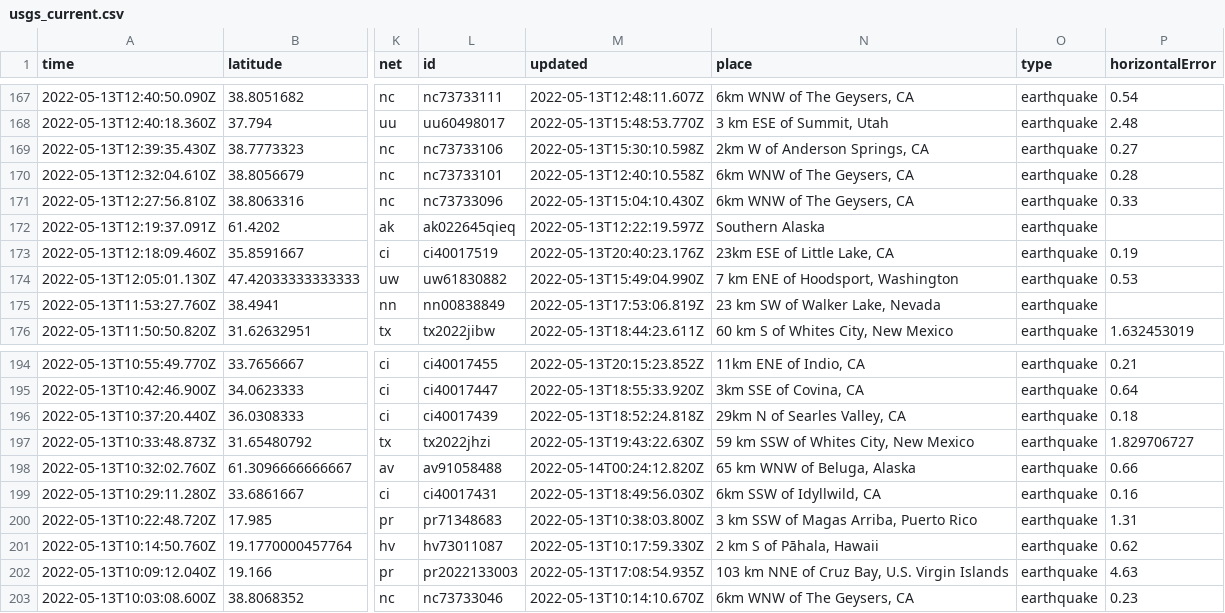
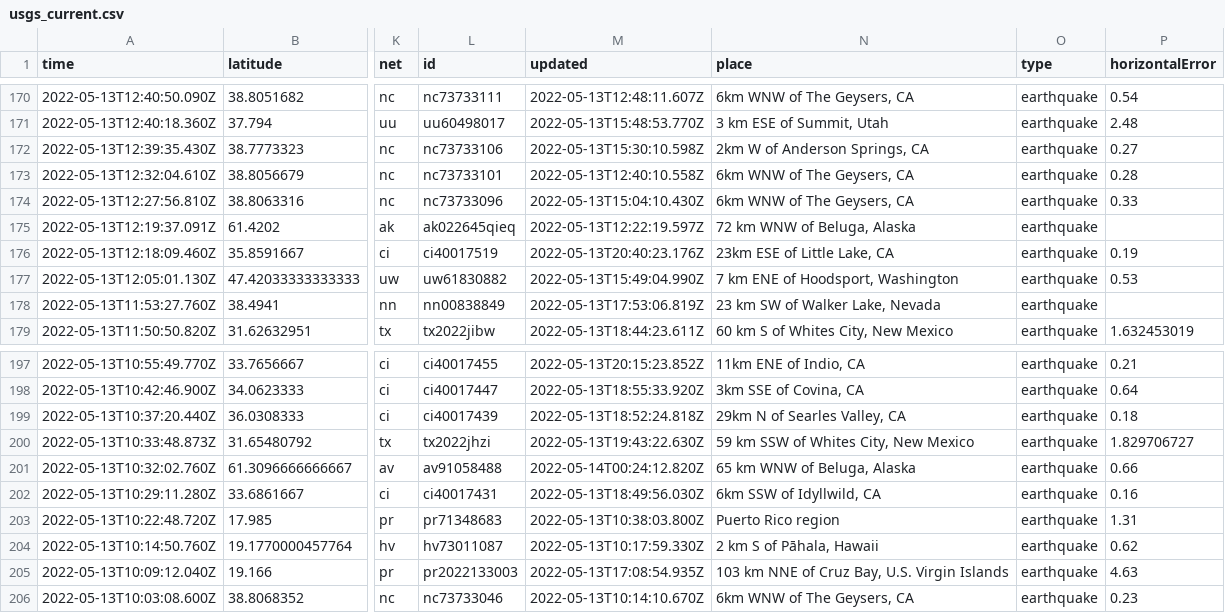
Before and after one commit to melfronczek/my-data-robot, a CSV file: usgs_current.csv, drawn as a sheet; only a part is shown, gaps mark what is left out; addresses are those after the commit; the diff covers the shown part only; the diff names each change by its address in the sheet, - before the commit and + after, or states it on an @@ line.

```diff
--- a/usgs_current.csv
+++ b/usgs_current.csv
-N175 (place): Southern Alaska
+N175 (place): 72 km WNW of Beluga, Alaska
-N203 (place): 3 km SSW of Magas Arriba, Puerto Rico
+N203 (place): Puerto Rico region
```
Also changed, not shown: 3 added rows, 4 removed rows and 4 edited cells elsewhere in this file.
